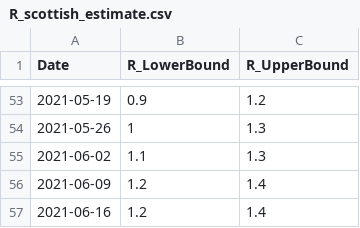
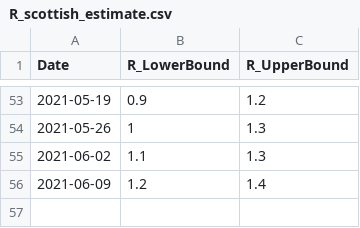
Before and after one commit to gjackland/WSS, a CSV file: data/R_scottish_estimate.csv, drawn as a sheet; only a part is shown, gaps mark what is left out.

```diff
--- a/data/R_scottish_estimate.csv
+++ b/data/R_scottish_estimate.csv
@@ -56,2 +56 @@ Date,R_LowerBound,R_UpperBound
 2021-06-09,1.2,1.4
-2021-06-16,1.2,1.4
```
Also changed, not shown: data/R_estimate.csv, 7 other files.
